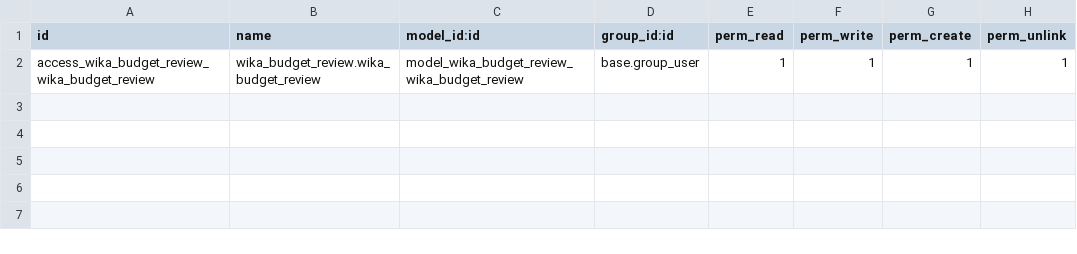
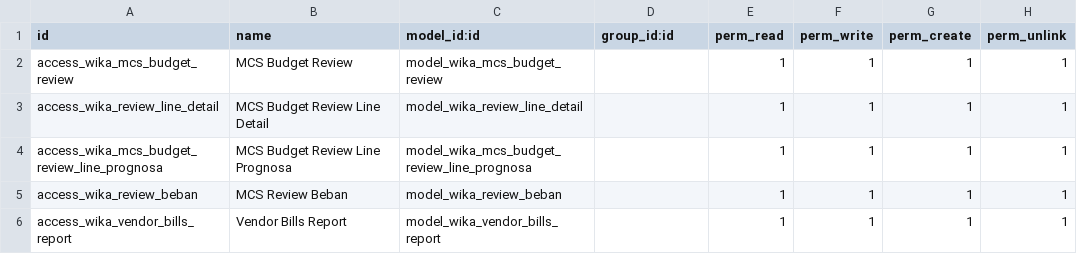
Before and after one commit to Firgy014/wika_digital_invoice, a CSV file: wika_budget_review/security/ir.model.access.csv, drawn as a sheet.

```diff
--- a/wika_budget_review/security/ir.model.access.csv
+++ b/wika_budget_review/security/ir.model.access.csv
@@ -1,2 +1,6 @@
 id,name,model_id:id,group_id:id,perm_read,perm_write,perm_create,perm_unlink
-access_wika_budget_review_wika_budget_review,wika_budget_review.wika_budget_review,model_wika_budget_review_wika_budget_review,base.group_user,1,1,1,1
+access_wika_mcs_budget_review,MCS Budget Review,model_wika_mcs_budget_review,,1,1,1,1
+access_wika_review_line_detail,MCS Budget Review Line Detail,model_wika_review_line_detail,,1,1,1,1
+access_wika_mcs_budget_review_line_prognosa,MCS Budget Review Line Prognosa,model_wika_mcs_budget_review_line_prognosa,,1,1,1,1
+access_wika_review_beban,MCS Review Beban,model_wika_review_beban,,1,1,1,1
+access_wika_vendor_bills_report,Vendor Bills Report,model_wika_vendor_bills_report,,1,1,1,1
```
Also changed, not shown: 23 other files.
